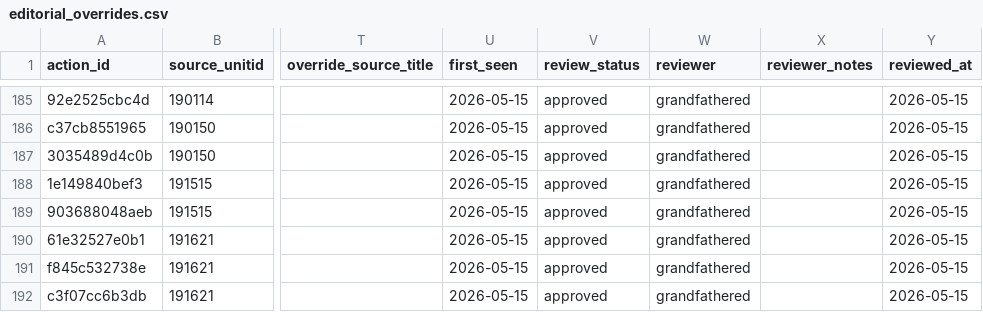
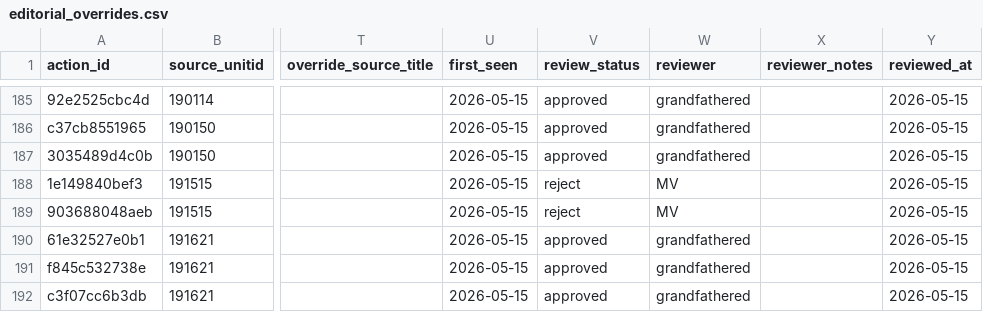
Before and after one commit to marinav13/financial-health-tracker, a CSV file: data_pipelines/accreditation/editorial_overrides.csv, drawn as a sheet; only a part is shown, gaps mark what is left out; the diff covers the shown part only; the diff names each change by its address in the sheet, - before the commit and + after, or states it on an @@ line.

```diff
--- a/data_pipelines/accreditation/editorial_overrides.csv
+++ b/data_pipelines/accreditation/editorial_overrides.csv
-V188:V189 (review_status): approved
+V188:V189 (review_status): reject
-W188:W189 (reviewer): grandfathered
+W188:W189 (reviewer): MV
```
Also changed, not shown: 27 edited cells elsewhere in this file, 55 other files.
